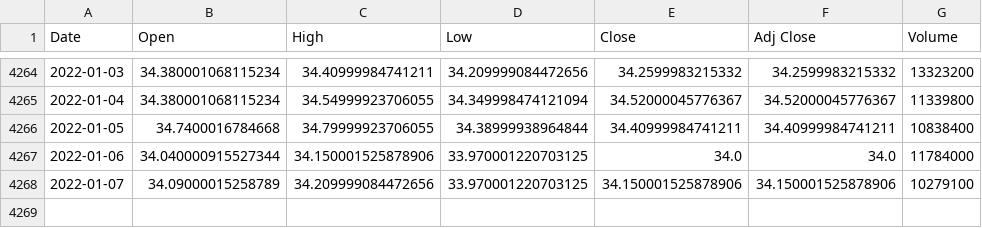
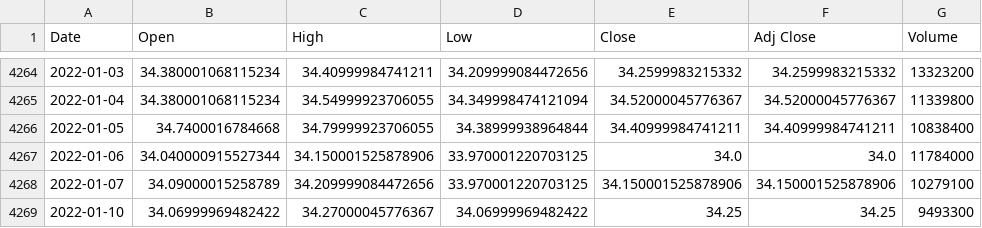
Before and after one commit to pathces-gone/study-python-stock, a CSV file: all-weather/fsdata/IAU.csv, drawn as a sheet; only a part is shown, gaps mark what is left out; the diff names each change by its address in the sheet, - before the commit and + after, or states it on an @@ line.

```diff
--- a/all-weather/fsdata/IAU.csv
+++ b/all-weather/fsdata/IAU.csv
+row 4269: 2022-01-10 | 34.06999969482422 | 34.27000045776367 | 34.06999969482422 | 34.25 | 34.25 | 9493300
```
Also changed, not shown: all-weather/fsdata/EDV.csv, 29 other files.
